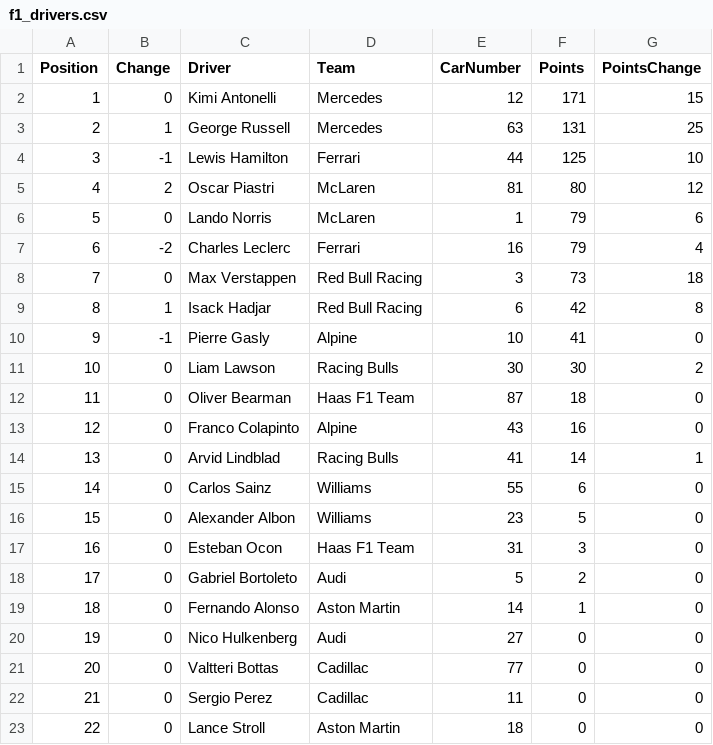
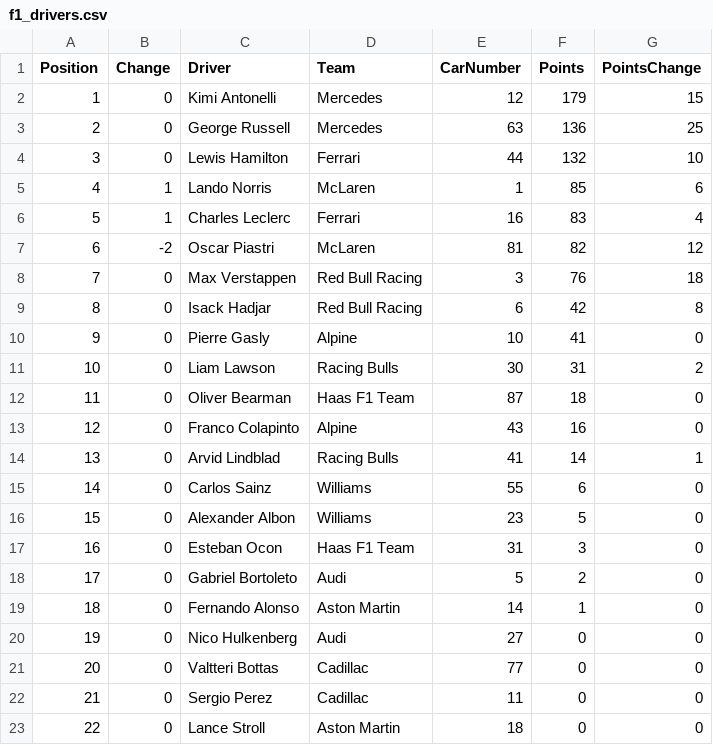
Before and after one commit to mrp36126/mysportzone, a CSV file: data/f1_drivers.csv, drawn as a sheet.

```diff
--- a/data/f1_drivers.csv
+++ b/data/f1_drivers.csv
@@ -1,12 +1,12 @@
 Position,Change,Driver,Team,CarNumber,Points,PointsChange
-1,0,Kimi Antonelli,Mercedes,12,171,15
-2,1,George Russell,Mercedes,63,131,25
-3,-1,Lewis Hamilton,Ferrari,44,125,10
-4,2,Oscar Piastri,McLaren,81,80,12
-5,0,Lando Norris,McLaren,1,79,6
-6,-2,Charles Leclerc,Ferrari,16,79,4
-7,0,Max Verstappen,Red Bull Racing,3,73,18
-8,1,Isack Hadjar,Red Bull Racing,6,42,8
-9,-1,Pierre Gasly,Alpine,10,41,0
-10,0,Liam Lawson,Racing Bulls,30,30,2
+1,0,Kimi Antonelli,Mercedes,12,179,15
+2,0,George Russell,Mercedes,63,136,25
+3,0,Lewis Hamilton,Ferrari,44,132,10
+4,1,Lando Norris,McLaren,1,85,6
+5,1,Charles Leclerc,Ferrari,16,83,4
+6,-2,Oscar Piastri,McLaren,81,82,12
+7,0,Max Verstappen,Red Bull Racing,3,76,18
+8,0,Isack Hadjar,Red Bull Racing,6,42,8
+9,0,Pierre Gasly,Alpine,10,41,0
+10,0,Liam Lawson,Racing Bulls,30,31,2
 11,0,Oliver Bearman,Haas F1 Team,87,18,0
```
Also changed, not shown: data/f1_constructors.csv.
